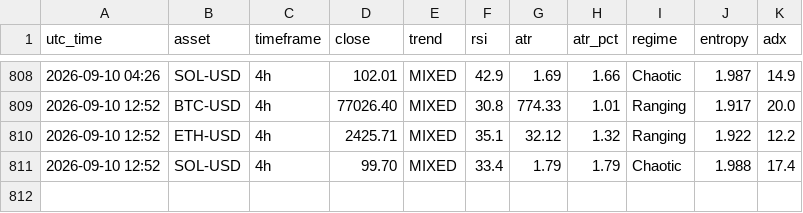
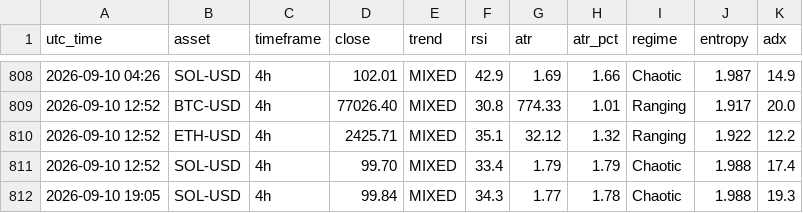
Before and after one commit to zargul123/zar-x, a CSV file: journal/snapshots_cloud.csv, drawn as a sheet; only a part is shown, gaps mark what is left out; the diff names each change by its address in the sheet, - before the commit and + after, or states it on an @@ line.

```diff
--- a/journal/snapshots_cloud.csv
+++ b/journal/snapshots_cloud.csv
+row 812: 2026-09-10 19:05 | SOL-USD | 4h | 99.84 | MIXED | 34.3 | 1.77 | 1.78 | Chaotic | 1.988 | 19.3
```
Also changed, not shown: 1 other file.
